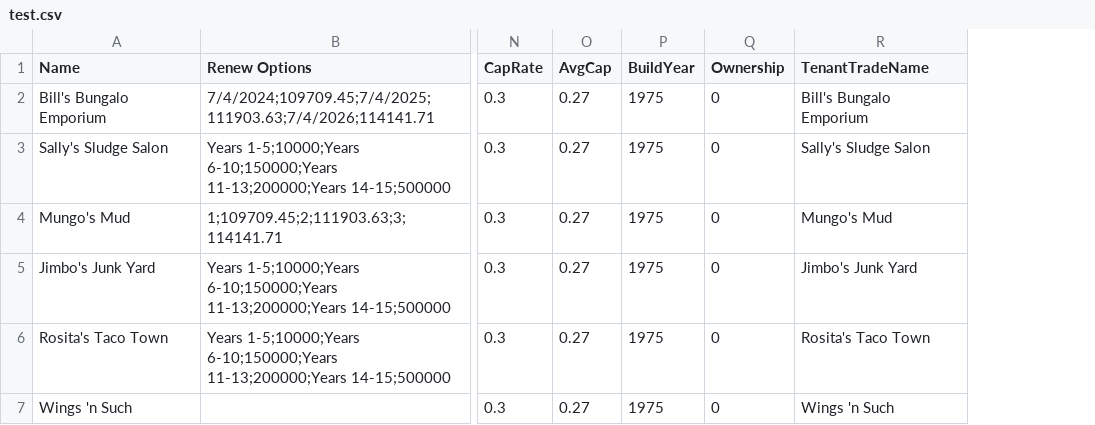
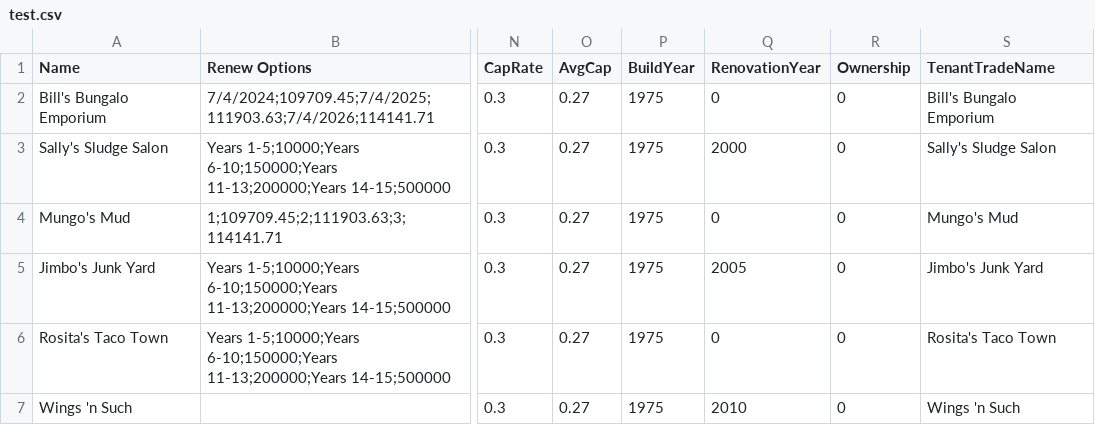
Before and after one commit to stmansour/wreis, a CSV file: csv/functest/test.csv, drawn as a sheet; only a part is shown, gaps mark what is left out; the diff names each change by its address in the sheet, - before the commit and + after, or states it on an @@ line.

Commit message:
UPDATE: added renovation year

```diff
--- a/csv/functest/test.csv
+++ b/csv/functest/test.csv
+column Q (RenovationYear), rows 2-7: 0 | 2000 | 0 | 2005 | 0 | 2010
```
Also changed, not shown: 17 other files.
